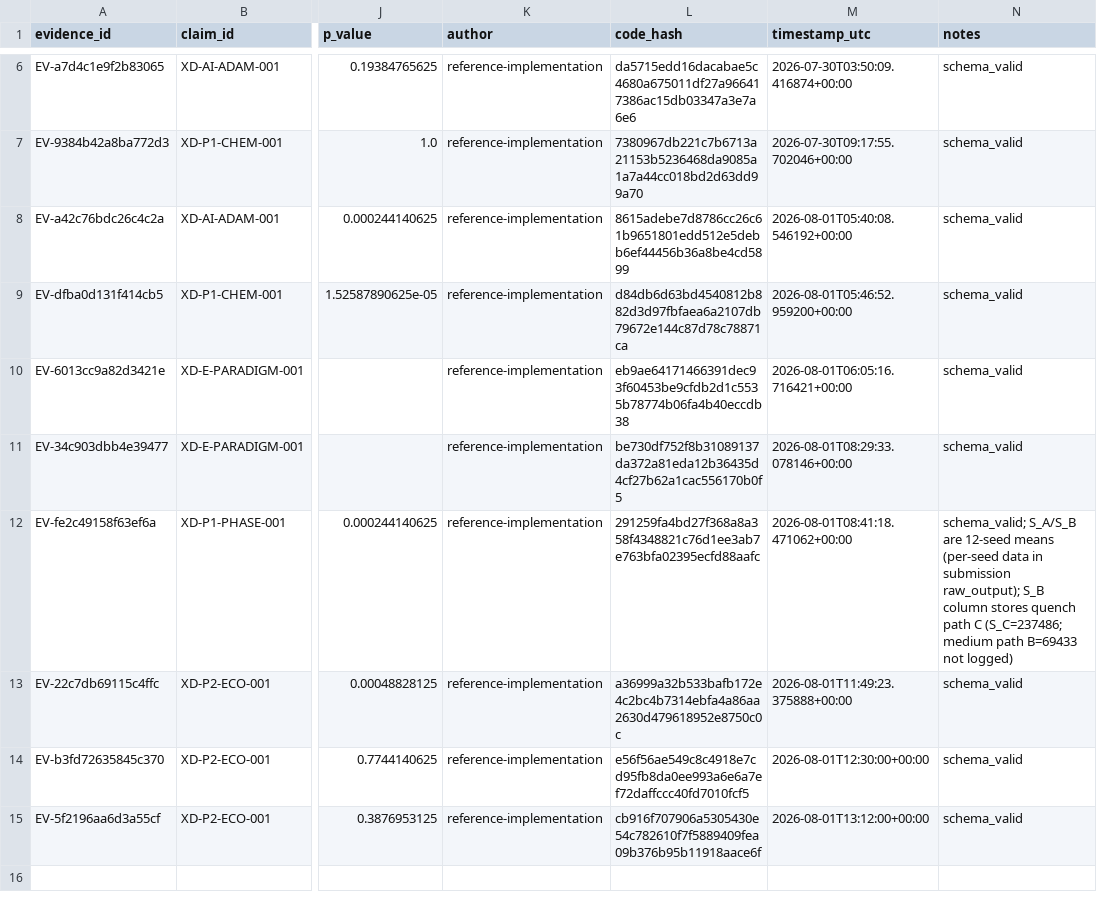
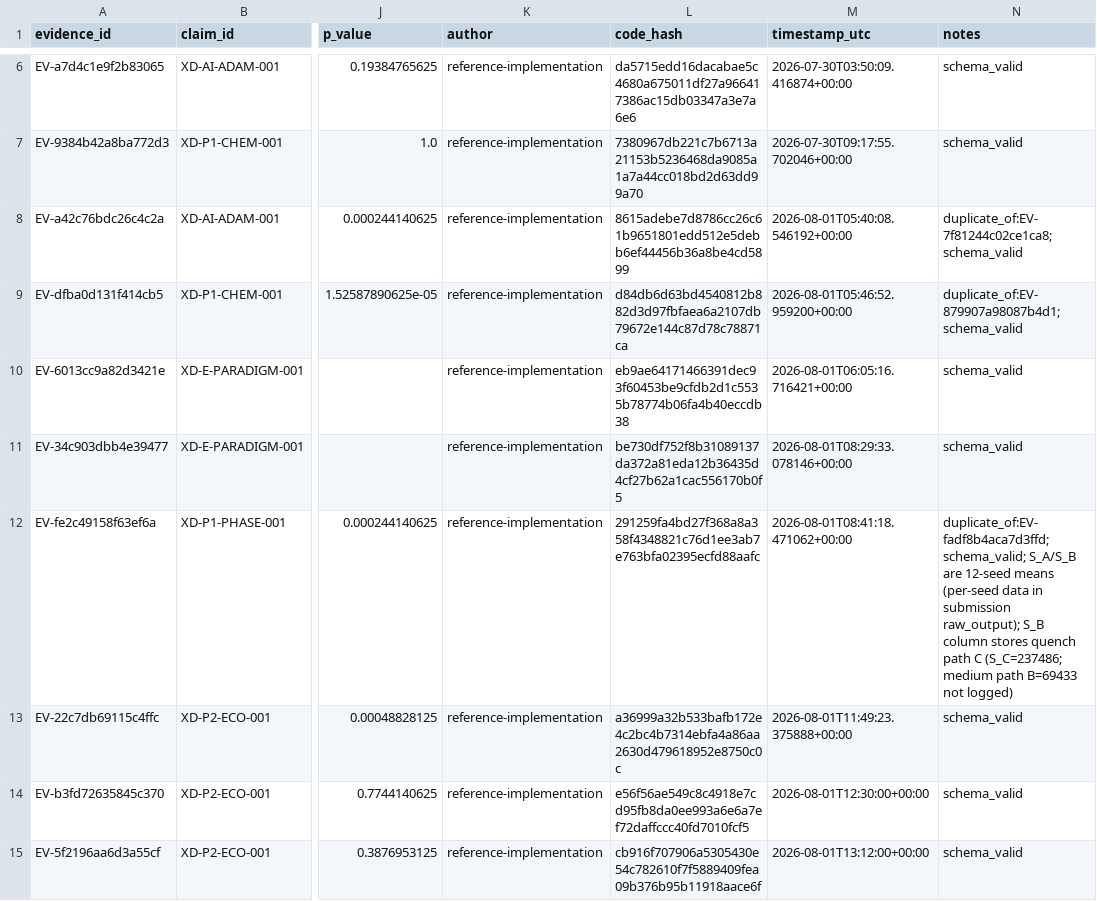
Before and after one commit to KK13760780514/Hypostack-Theory, a CSV file: open-validation/evidence-ledger.csv, drawn as a sheet; only a part is shown, gaps mark what is left out; the diff covers the shown part only; the diff names each change by its address in the sheet, - before the commit and + after, or states it on an @@ line.

```diff
--- a/open-validation/evidence-ledger.csv
+++ b/open-validation/evidence-ledger.csv
-N8 (notes): schema_valid
+N8 (notes): duplicate_of:EV-7f81244c02ce1ca8; schema_valid
-N9 (notes): schema_valid
+N9 (notes): duplicate_of:EV-879907a98087b4d1; schema_valid
-N12 (notes): schema_valid; S_A/S_B…
+N12 (notes): duplicate_of:EV-fadf8b4aca7d3ffd; schema_valid; S_A/S_B…
```
Also changed, not shown: 3 added rows elsewhere in this file, 7 other files.
